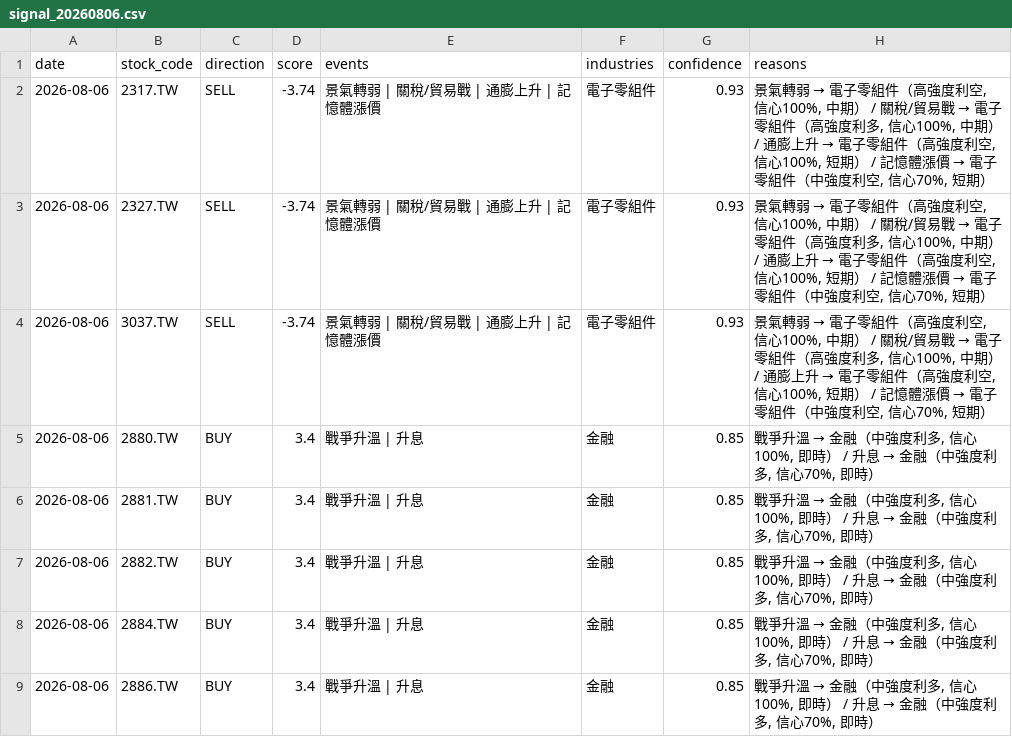
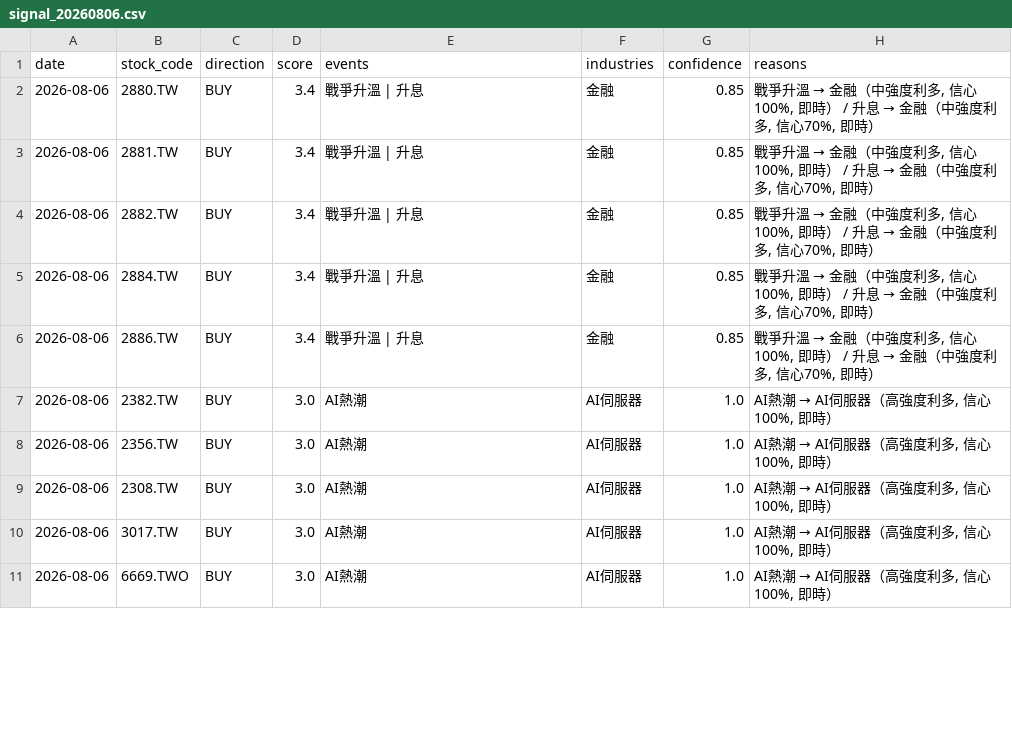
Before and after one commit to possible1397/Stock_event, a CSV file: output/signal_20260806.csv, drawn as a sheet; only a part is shown; the shorter side is filled out with more unchanged rows; removed rows and columns are numbered as before the commit, all else as after; the diff covers the shown part only; the diff names each change by its address in the sheet, - before the commit and + after, or states it on an @@ line.

```diff
--- a/output/signal_20260806.csv
+++ b/output/signal_20260806.csv
-row 2: 2026-08-06 | 2317.TW | SELL | -3.74 | 景氣轉弱 | 關稅/貿易戰 | 通膨上升 | 記憶體漲價 | 電子零組件 | 0.93 | 景氣轉弱 → 電子零組件（高強度利空, 信心100%, 中期） / 關稅/貿易戰 → 電子零組件（高強度利多, 信心100%, 中期） / 通膨上升 → 電子零組件（高強度利空, 信心100%, 短期） / 記憶體漲價 → 電子零組件（中強度利空, 信心70%, 短期）
-row 3: 2026-08-06 | 2327.TW | SELL | -3.74 | 景氣轉弱 | 關稅/貿易戰 | 通膨上升 | 記憶體漲價 | 電子零組件 | 0.93 | 景氣轉弱 → 電子零組件（高強度利空, 信心100%, 中期） / 關稅/貿易戰 → 電子零組件（高強度利多, 信心100%, 中期） / 通膨上升 → 電子零組件（高強度利空, 信心100%, 短期） / 記憶體漲價 → 電子零組件（中強度利空, 信心70%, 短期）
-row 4: 2026-08-06 | 3037.TW | SELL | -3.74 | 景氣轉弱 | 關稅/貿易戰 | 通膨上升 | 記憶體漲價 | 電子零組件 | 0.93 | 景氣轉弱 → 電子零組件（高強度利空, 信心100%, 中期） / 關稅/貿易戰 → 電子零組件（高強度利多, 信心100%, 中期） / 通膨上升 → 電子零組件（高強度利空, 信心100%, 短期） / 記憶體漲價 → 電子零組件（中強度利空, 信心70%, 短期）
```
Also changed, not shown: 4 added rows, 6 removed rows and 12 edited cells elsewhere in this file, 4 other files.
